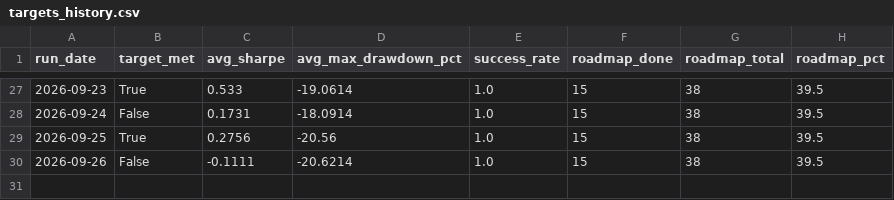
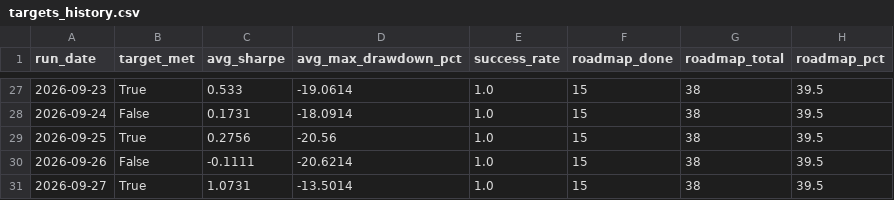
Before and after one commit to ThutoMo35/African-Stock-Exchange, a CSV file: reports/targets_history.csv, drawn as a sheet; only a part is shown, gaps mark what is left out.

```diff
--- a/reports/targets_history.csv
+++ b/reports/targets_history.csv
@@ -30 +30,2 @@ run_date,target_met,avg_sharpe,avg_max_drawdown_pct,success_rate,roadmap_done,ro
 2026-09-26,False,-0.1111,-20.6214,1.0,15,38,39.5
+2026-09-27,True,1.0731,-13.5014,1.0,15,38,39.5
```
Also changed, not shown: reports/history.csv, 2 other files.
